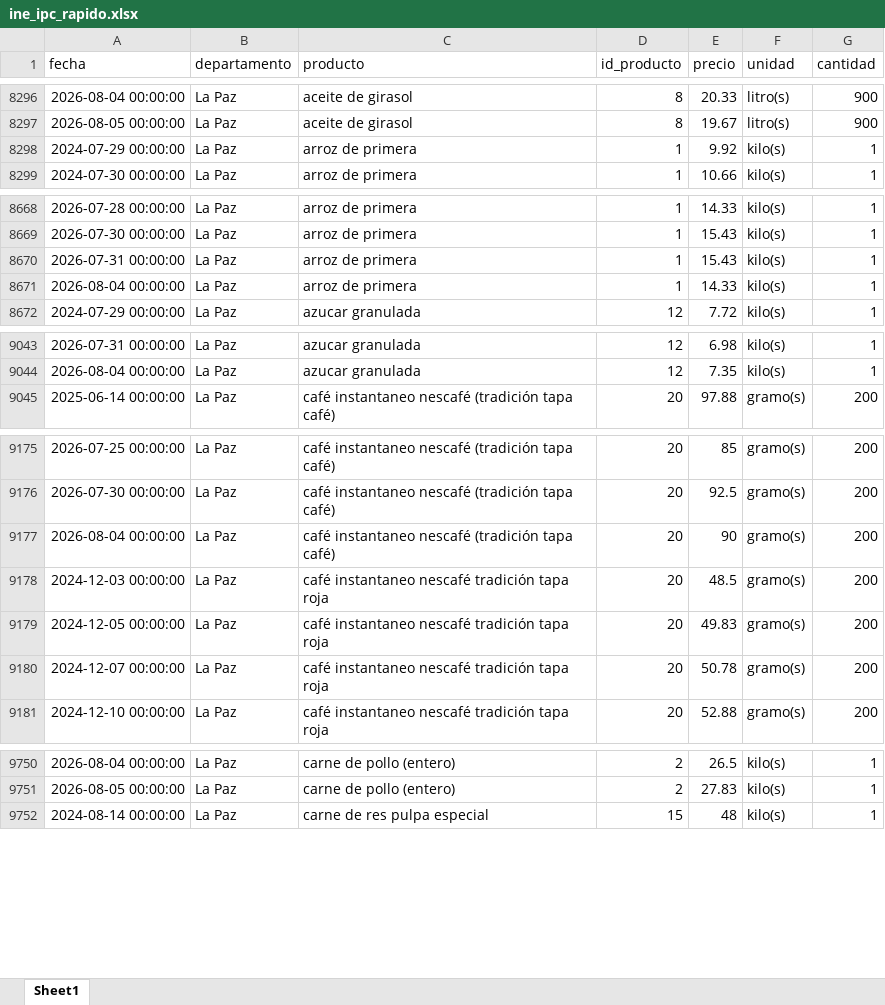
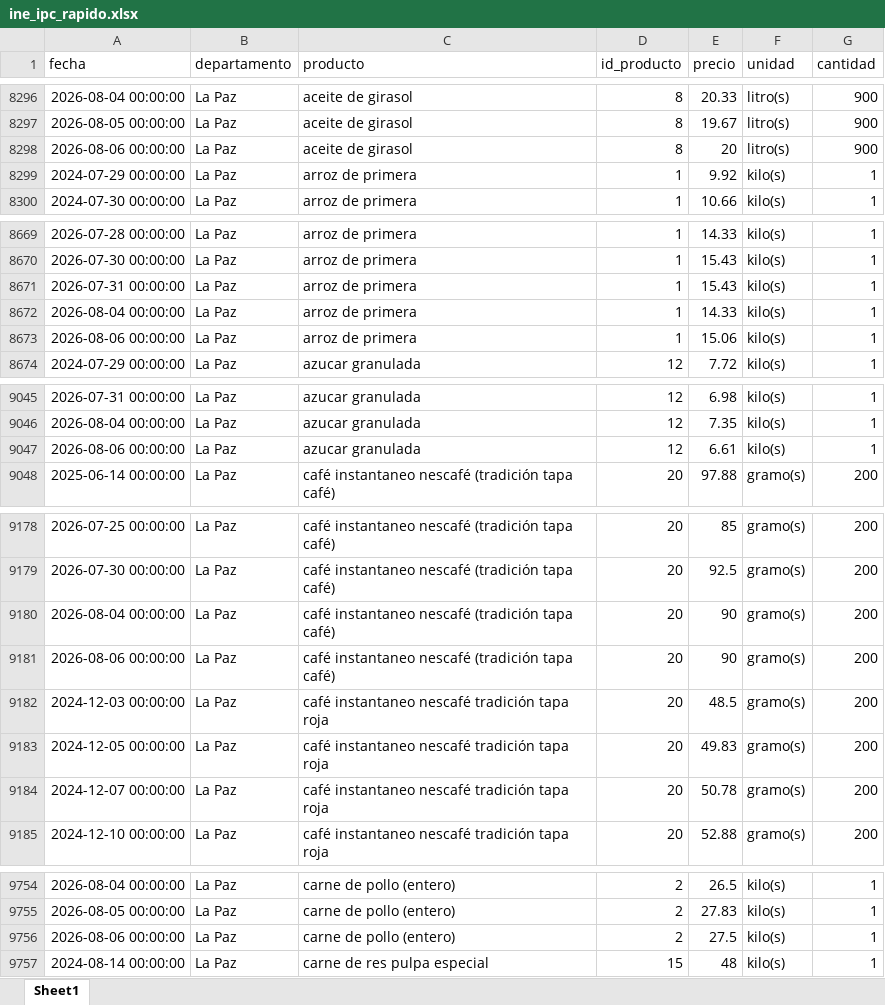
Before and after one commit to mauforonda/indicadores_inflacion, an Excel workbook: ine_ipc_rapido.xlsx, sheet Sheet1, drawn as a sheet; only a part is shown, gaps mark what is left out; values as stored, in another font and other column widths than the file's, no borders; the diff covers the shown part only; the diff names each change by its address in the sheet, - before the commit and + after, or states it on an @@ line.

Commit message:
Update data

```diff
--- a/ine_ipc_rapido.xlsx (sheet Sheet1)
+++ b/ine_ipc_rapido.xlsx (sheet Sheet1)
+row 8298: 2026-08-06 00:00:00 | La Paz | aceite de girasol | 8 | 20 | litro(s) | 900
+row 8673: 2026-08-06 00:00:00 | La Paz | arroz de primera | 1 | 15.06 | kilo(s) | 1
+row 9047: 2026-08-06 00:00:00 | La Paz | azucar granulada | 12 | 6.61 | kilo(s) | 1
+row 9181: 2026-08-06 00:00:00 | La Paz | café instantaneo nescafé (tradición tapa café) | 20 | 90 | gramo(s) | 200
+row 9756: 2026-08-06 00:00:00 | La Paz | carne de pollo (entero) | 2 | 27.5 | kilo(s) | 1
```
Also changed, not shown: 17 added rows and 5 moved rows elsewhere in this sheet, 1 other file.
